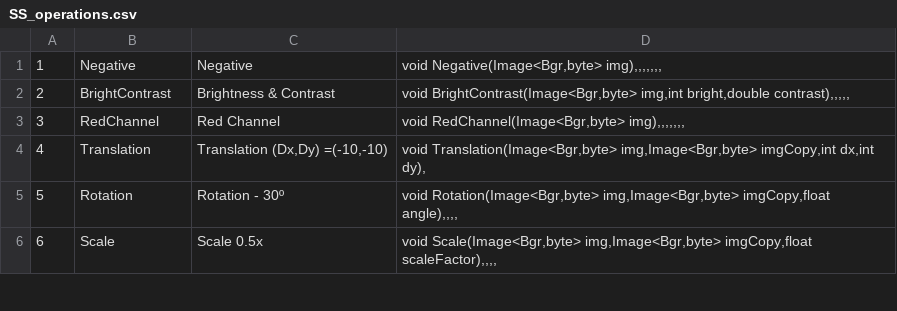
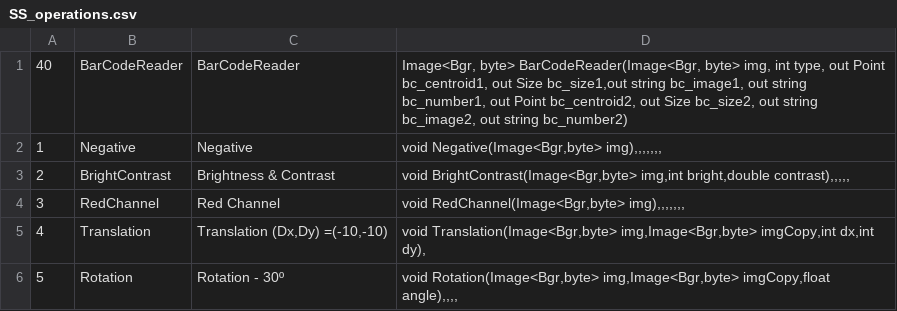
Before and after one commit to brun0vieira/SS-labs, a CSV file: SS_OpenCV_Base/SS_OpenCV/bin/Debug/SS_operations.csv, drawn as a sheet; only a part is shown; the shorter side is filled out with more unchanged rows.

```diff
--- a/SS_OpenCV_Base/SS_OpenCV/bin/Debug/SS_operations.csv
+++ b/SS_OpenCV_Base/SS_OpenCV/bin/Debug/SS_operations.csv
@@ -1 +1,2 @@
+40;BarCodeReader;BarCodeReader;Image<Bgr, byte> BarCodeReader(Image<Bgr, byte> img, int type, out Point bc_centroid1, out Size bc_size1,out string bc_image1, out string bc_number1, out Point bc_centroid2, out Size bc_size2, out string bc_image2, out string bc_number2)
 1;Negative;Negative;void Negative(Image<Bgr,byte> img),,,,,,,
```
Also changed, not shown: SS_OpenCV_Base/SS_OpenCV/bin/Debug/SS_files.csv, 16 other files.
